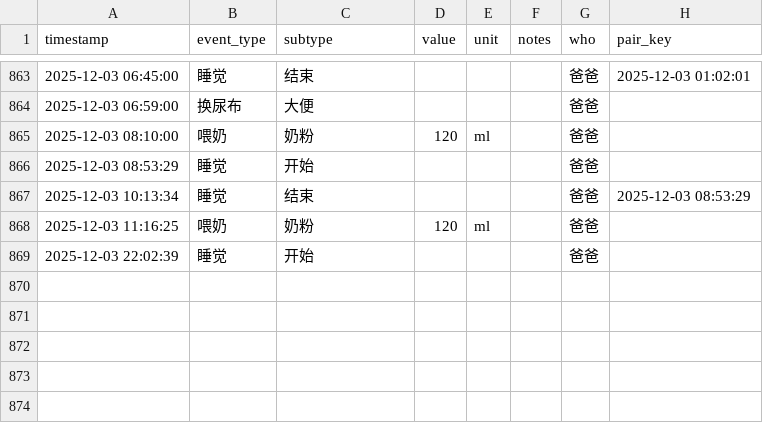
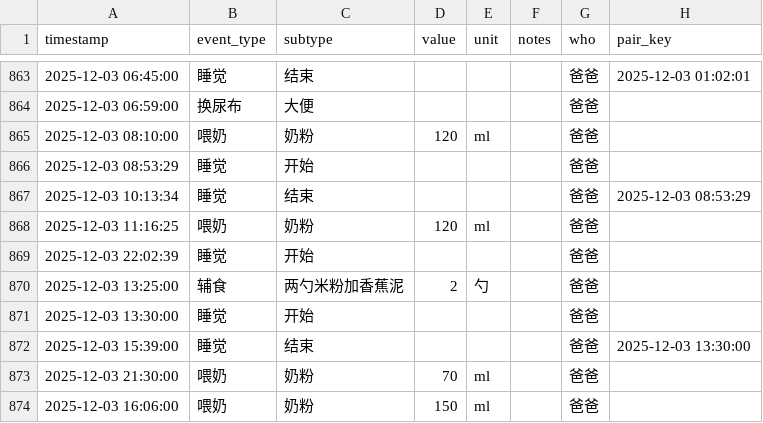
Before and after one commit to LeeAwesome/baby_daily, a CSV file: baby_log.csv, drawn as a sheet; only a part is shown, gaps mark what is left out; the diff names each change by its address in the sheet, - before the commit and + after, or states it on an @@ line.

Commit message:
update via Shortcuts

```diff
--- a/baby_log.csv
+++ b/baby_log.csv
+row 870: 2025-12-03 13:25:00 | 辅食 | 两勺米粉加香蕉泥 | 2 | 勺 |  | 爸爸
+row 871: 2025-12-03 13:30:00 | 睡觉 | 开始 |  |  |  | 爸爸
+row 872: 2025-12-03 15:39:00 | 睡觉 | 结束 |  |  |  | 爸爸 | 2025-12-03 13:30:00
+row 873: 2025-12-03 21:30:00 | 喂奶 | 奶粉 | 70 | ml |  | 爸爸
+row 874: 2025-12-03 16:06:00 | 喂奶 | 奶粉 | 150 | ml |  | 爸爸
```
